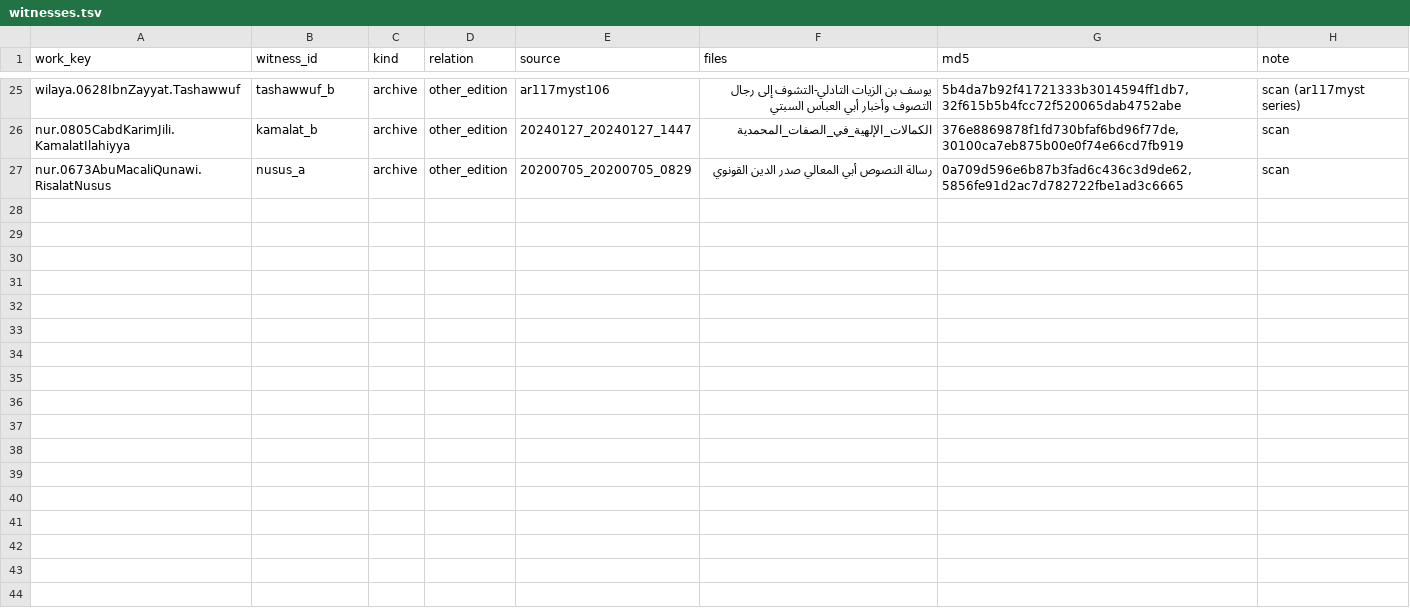
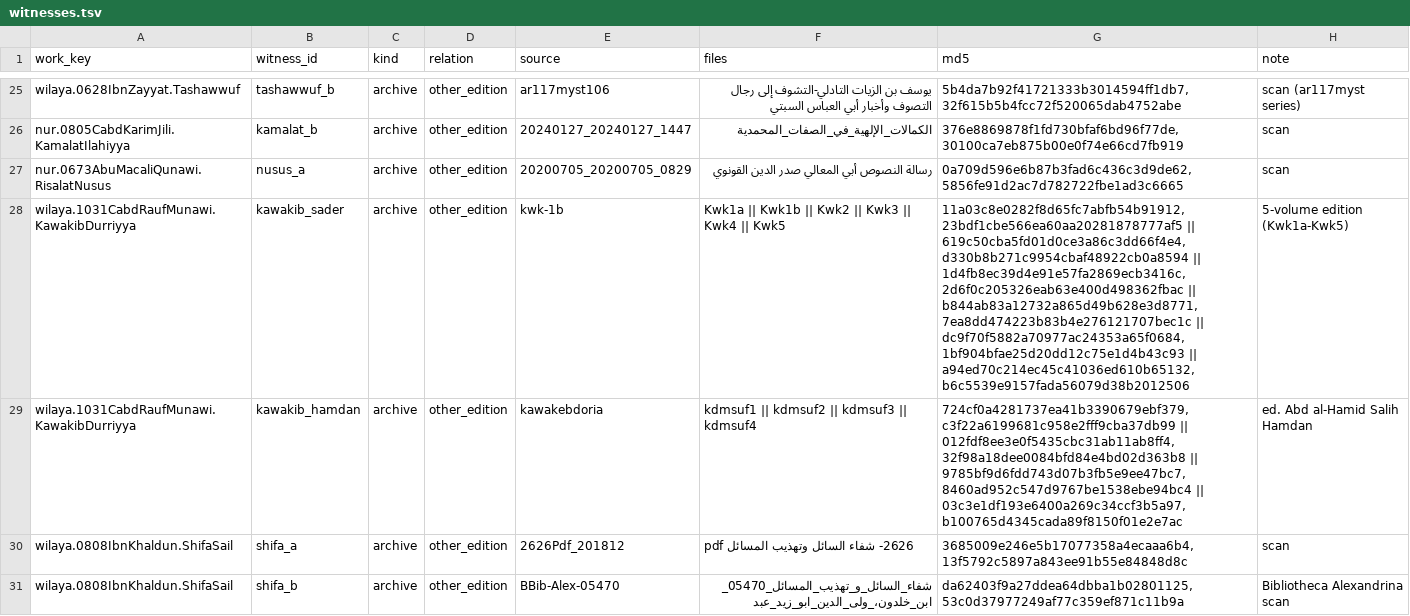
Before and after one commit to z98s2hdjfv-maker/islamic-library, a TSV file: catalogs/witnesses.tsv, drawn as a sheet; only a part is shown, gaps mark what is left out.

```diff
--- a/catalogs/witnesses.tsv
+++ b/catalogs/witnesses.tsv
@@ -27 +27,5 @@ nur.0805CabdKarimJili.KamalatIlahiyya	kamalat_b	archive	other_edition	20240127_2
 nur.0673AbuMacaliQunawi.RisalatNusus	nusus_a	archive	other_edition	20200705_20200705_0829	رسالة النصوص أبي المعالي صدر الدين القونوي	0a709d596e6b87b3fad6c436c3d9de62,5856fe91d2ac7d782722fbe1ad3c6665	scan
+wilaya.1031CabdRaufMunawi.KawakibDurriyya	kawakib_sader	archive	other_edition	kwk-1b	Kwk1a || Kwk1b || Kwk2 || Kwk3 || Kwk4 || Kwk5	11a03c8e0282f8d65fc7abfb54b91912,23bdf1cbe566ea60aa20281878777af5 || 619c50cba5fd01d0ce3a86c3dd66f4e4,d330b8b271c9954cbaf48922cb0a8594 || 1d4fb8ec39d4e91e57fa2869ecb3416c,2d6f0c205326eab63e400d498362fbac || b844ab83a12732a865d49b628e3d8771,7ea8dd474223b83b4e276121707bec1c || dc9f70f5882a70977ac24353a65f0684,1bf904bfae25d20dd12c75e1d4b43c93 || a94ed70c214ec45c41036ed610b65132,b6c5539e9157fada56079d38b2012506	5-volume edition (Kwk1a-Kwk5)
+wilaya.1031CabdRaufMunawi.KawakibDurriyya	kawakib_hamdan	archive	other_edition	kawakebdoria	kdmsuf1 || kdmsuf2 || kdmsuf3 || kdmsuf4	724cf0a4281737ea41b3390679ebf379,c3f22a6199681c958e2fff9cba37db99 || 012fdf8ee3e0f5435cbc31ab11ab8ff4,32f98a18dee0084bfd84e4bd02d363b8 || 9785bf9d6fdd743d07b3fb5e9ee47bc7,8460ad952c547d9767be1538ebe94bc4 || 03c3e1df193e6400a269c34ccf3b5a97,b100765d4345cada89f8150f01e2e7ac	ed. Abd al-Hamid Salih Hamdan
+wilaya.0808IbnKhaldun.ShifaSail	shifa_a	archive	other_edition	2626Pdf_201812	2626- شفاء السائل وتهذيب المسائل    pdf  	3685009e246e5b17077358a4ecaaa6b4,13f5792c5897a843ee91b55e84848d8c	scan
+wilaya.0808IbnKhaldun.ShifaSail	shifa_b	archive	other_edition	BBib-Alex-05470	شفاء_السائل_و_تهذيب_المسائل_05470_ابن_خلدون،_ولى_الدين_ابو_زيد_عبد	da62403f9a27ddea64dbba1b02801125,53c0d37977249af77c359ef871c11b9a	Bibliotheca Alexandrina scan
```
Also changed, not shown: MANIFEST.tsv, reports/collation/confidence_summary.tsv, 30 other files.
